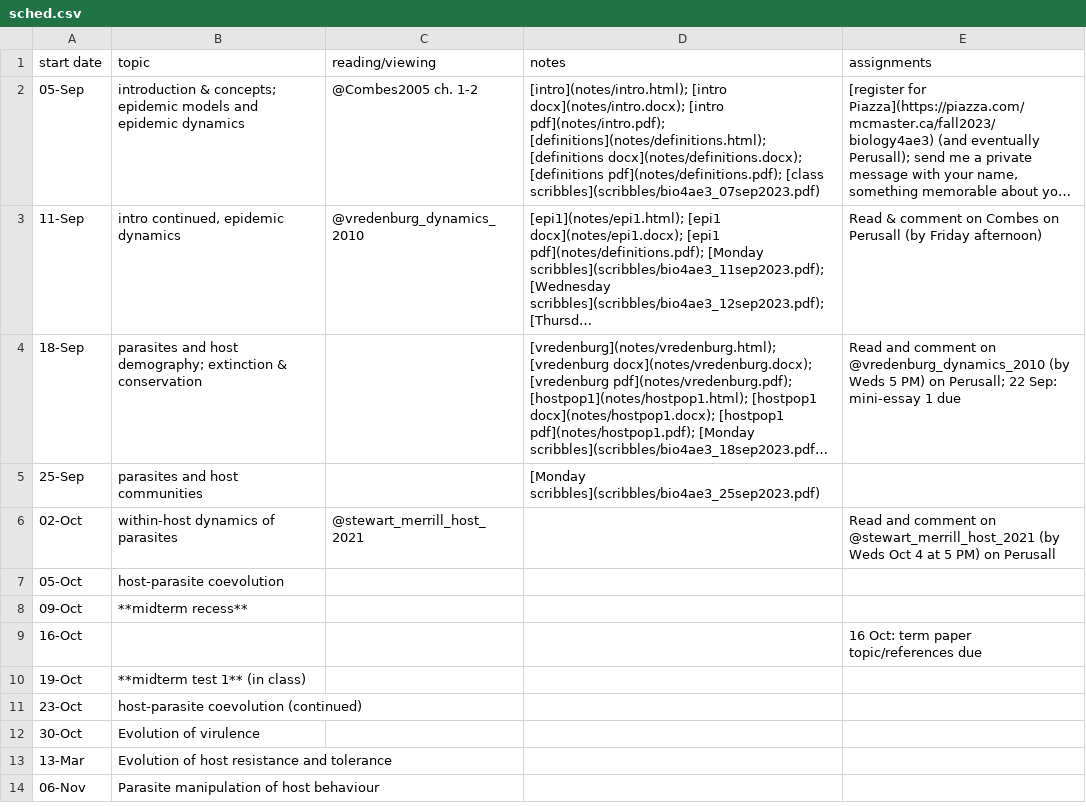
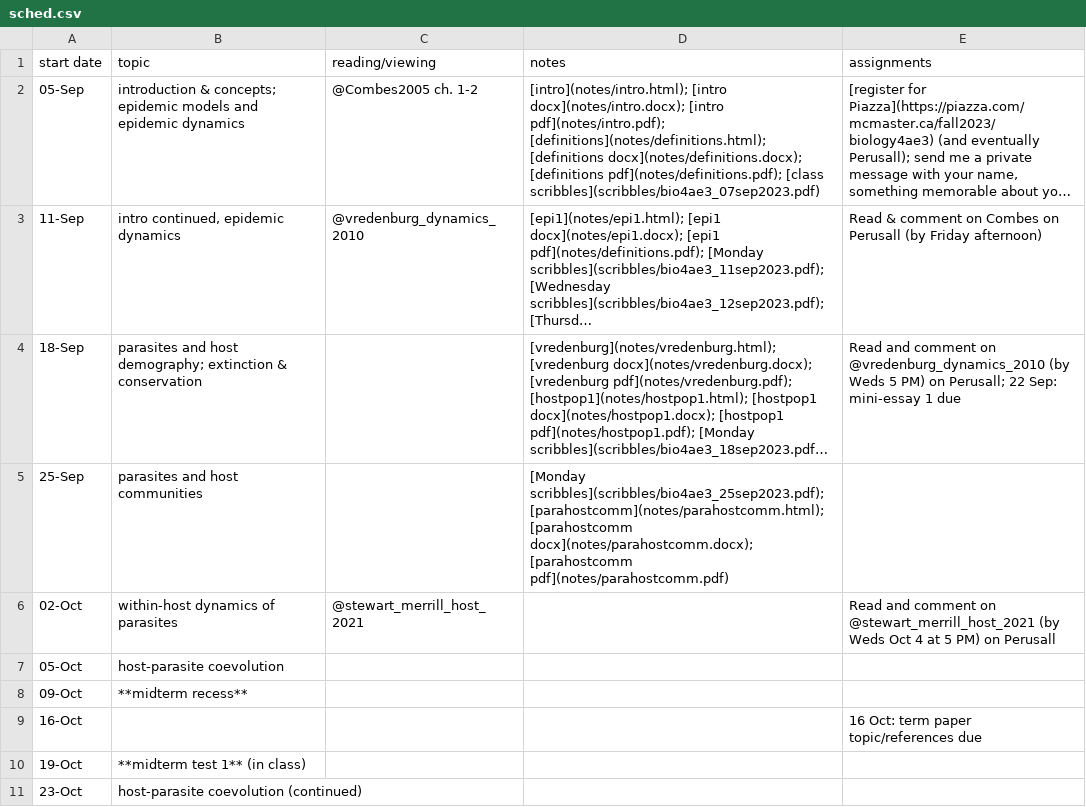
Before and after one commit to bbolker/bio4ae3, a CSV file: sched.csv, drawn as a sheet; only a part is shown; the shorter side is filled out with more unchanged rows; long unchanged cells end in …; the diff names each change by its address in the sheet, - before the commit and + after, or states it on an @@ line.

Commit message:
notes

```diff
--- a/sched.csv
+++ b/sched.csv
-D5 (notes): [Monday scribbles](scribbles/bio4ae3_25sep2023.pdf)
+D5 (notes): [Monday scribbles](scribbles/bio4ae3_25sep2023.pdf); [parahostcomm](notes/parahostcomm.html); [parahostcomm docx](notes/parahostcomm.docx); [parahostcomm pdf](notes/parahostcomm.pdf)
```
Also changed, not shown: 7 other files.
